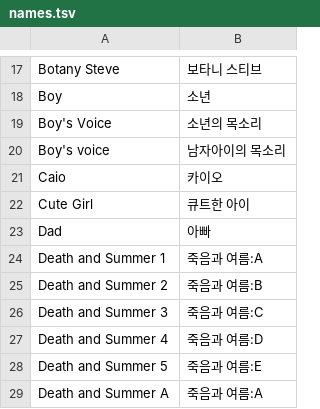
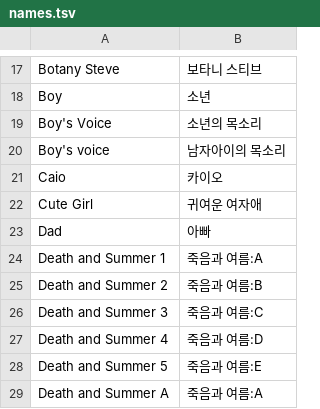
Before and after one commit to meldavy/infalsus-kr-patch, a TSV file: translation/names.tsv, drawn as a sheet; only a part is shown, gaps mark what is left out.

```diff
--- a/translation/names.tsv
+++ b/translation/names.tsv
@@ -21,3 +21,3 @@ Boy's voice	남자아이의 목소리
 Caio	카이오
-Cute Girl	큐트한 아이
+Cute Girl	귀여운 여자애
 Dad	아빠
```
Also changed, not shown: 2 other files.
